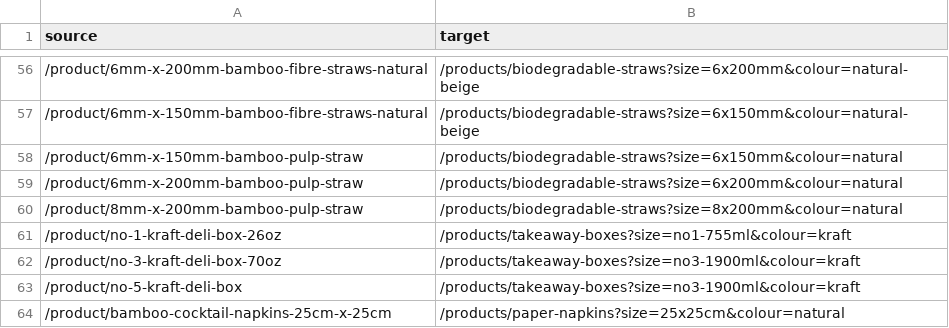
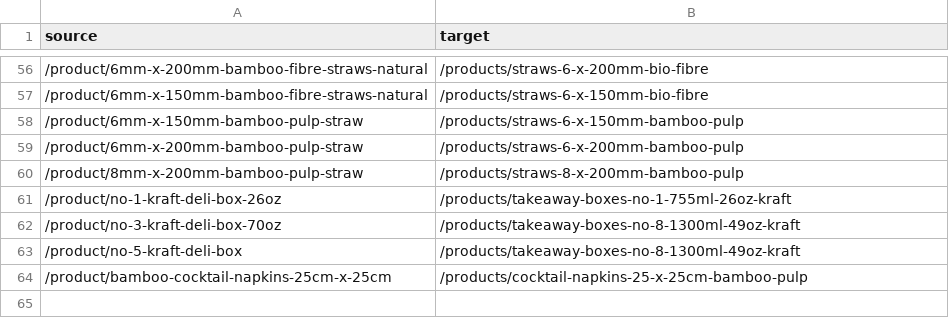
Before and after one commit to bandbeco/afida-b2c, a CSV file: config/url_redirects.csv, drawn as a sheet; only a part is shown, gaps mark what is left out; the diff covers the shown part only.

```diff
--- a/config/url_redirects.csv
+++ b/config/url_redirects.csv
@@ -56,9 +56,9 @@ source,target
-/product/6mm-x-200mm-bamboo-fibre-straws-natural,/products/biodegradable-straws?size=6x200mm&colour=natural-beige
-/product/6mm-x-150mm-bamboo-fibre-straws-natural,/products/biodegradable-straws?size=6x150mm&colour=natural-beige
-/product/6mm-x-150mm-bamboo-pulp-straw,/products/biodegradable-straws?size=6x150mm&colour=natural
-/product/6mm-x-200mm-bamboo-pulp-straw,/products/biodegradable-straws?size=6x200mm&colour=natural
-/product/8mm-x-200mm-bamboo-pulp-straw,/products/biodegradable-straws?size=8x200mm&colour=natural
-/product/no-1-kraft-deli-box-26oz,/products/takeaway-boxes?size=no1-755ml&colour=kraft
-/product/no-3-kraft-deli-box-70oz,/products/takeaway-boxes?size=no3-1900ml&colour=kraft
-/product/no-5-kraft-deli-box,/products/takeaway-boxes?size=no3-1900ml&colour=kraft
-/product/bamboo-cocktail-napkins-25cm-x-25cm,/products/paper-napkins?size=25x25cm&colour=natural
+/product/6mm-x-200mm-bamboo-fibre-straws-natural,/products/straws-6-x-200mm-bio-fibre
+/product/6mm-x-150mm-bamboo-fibre-straws-natural,/products/straws-6-x-150mm-bio-fibre
+/product/6mm-x-150mm-bamboo-pulp-straw,/products/straws-6-x-150mm-bamboo-pulp
+/product/6mm-x-200mm-bamboo-pulp-straw,/products/straws-6-x-200mm-bamboo-pulp
+/product/8mm-x-200mm-bamboo-pulp-straw,/products/straws-8-x-200mm-bamboo-pulp
+/product/no-1-kraft-deli-box-26oz,/products/takeaway-boxes-no-1-755ml-26oz-kraft
+/product/no-3-kraft-deli-box-70oz,/products/takeaway-boxes-no-8-1300ml-49oz-kraft
+/product/no-5-kraft-deli-box,/products/takeaway-boxes-no-8-1300ml-49oz-kraft
+/product/bamboo-cocktail-napkins-25cm-x-25cm,/products/cocktail-napkins-25-x-25cm-bamboo-pulp
```
Also changed, not shown: 54 edited cells elsewhere in this file.
